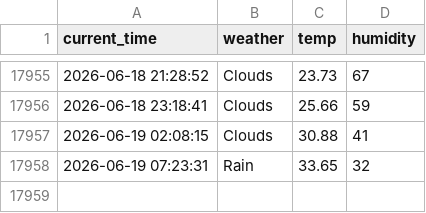
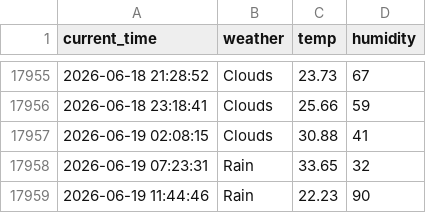
Before and after one commit to Junu18/seoul_weather_5_m, a CSV file: seoul_weather.csv, drawn as a sheet; only a part is shown, gaps mark what is left out; the diff names each change by its address in the sheet, - before the commit and + after, or states it on an @@ line.

```diff
--- a/seoul_weather.csv
+++ b/seoul_weather.csv
+row 17959: 2026-06-19 11:44:46 | Rain | 22.23 | 90
```
